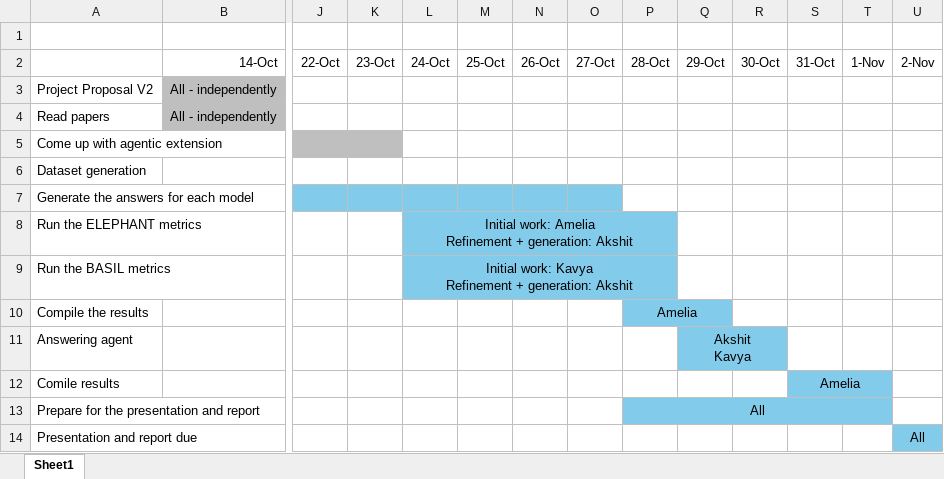
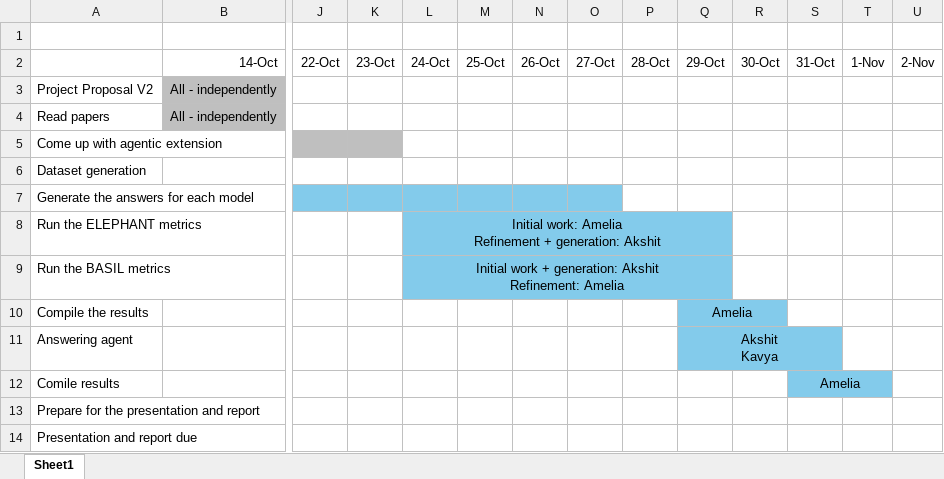
Before and after one commit to amelia-lee-smu/CS614-Generative-AI-with-LLMs, an Excel workbook: references/project timeline plan.xlsx, sheet Sheet1, drawn as a sheet; only a part is shown, gaps mark what is left out; values as stored, in another font and other column widths than the file's, no borders; ↵ is a line break in a cell; the diff names each change by its address in the sheet, - before the commit and + after, or states it on an @@ line.

Commit message:
update

```diff
--- a/references/project timeline plan.xlsx (sheet Sheet1)
+++ b/references/project timeline plan.xlsx (sheet Sheet1)
-L8:P8 merged
+L8:Q8 merged
-Q8:Q9 fill: none
+Q8:Q9 fill: #83CBEB
-L9: Initial work: Kavya ↵ Refinement + generation: Akshit
+L9: Initial work + generation: Akshit ↵ Refinement: Amelia
-L9:P9 merged
+L9:Q9 merged
-P10: Amelia
+P10: (empty)
-P10 fill: #83CBEB
+P10 fill: none
-P10:Q10 merged
-Q10: (empty)
+Q10: Amelia
+Q10:R10 merged
-R10 fill: none
+R10 fill: #83CBEB
-Q11:R11 merged
+Q11:S11 merged
-S11 fill: none
+S11 fill: #83CBEB
-P13: All
+P13: (empty)
-P13:T13 fill: #83CBEB
+P13:T13 fill: none
-P13:T13 merged
-U14: All
+U14: (empty)
-U14 fill: #83CBEB
+U14 fill: none
```
